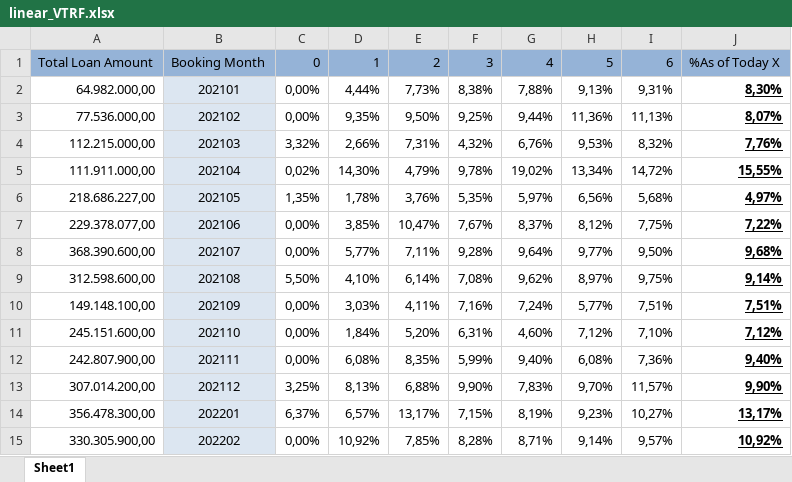
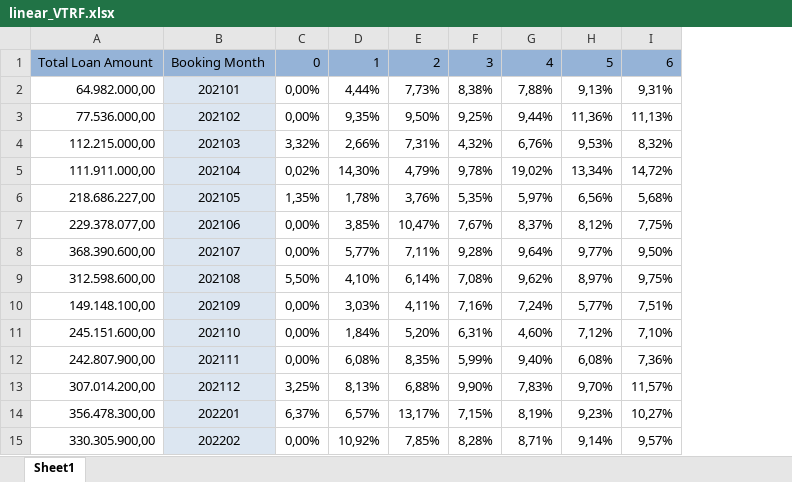
Before and after one commit to jaimeFsantos/UBDS, an Excel workbook: linear_VTRF.xlsx, sheet Sheet1, drawn as a sheet; values as stored, in another font and other column widths than the file's, no borders; the diff names each change by its address in the sheet, - before the commit and + after, or states it on an @@ line.

```diff
--- a/linear_VTRF.xlsx (sheet Sheet1)
+++ b/linear_VTRF.xlsx (sheet Sheet1)
-column J, rows 1-15: %As of Today X | 8,30% | 8,07% | 7,76% | 15,55% | 4,97% | 7,22% | 9,68% | 9,14% | 7,51% | 7,12% | 9,40% | 9,90% | 13,17% | 10,92%
```
Also changed, not shown: 1 other file.
